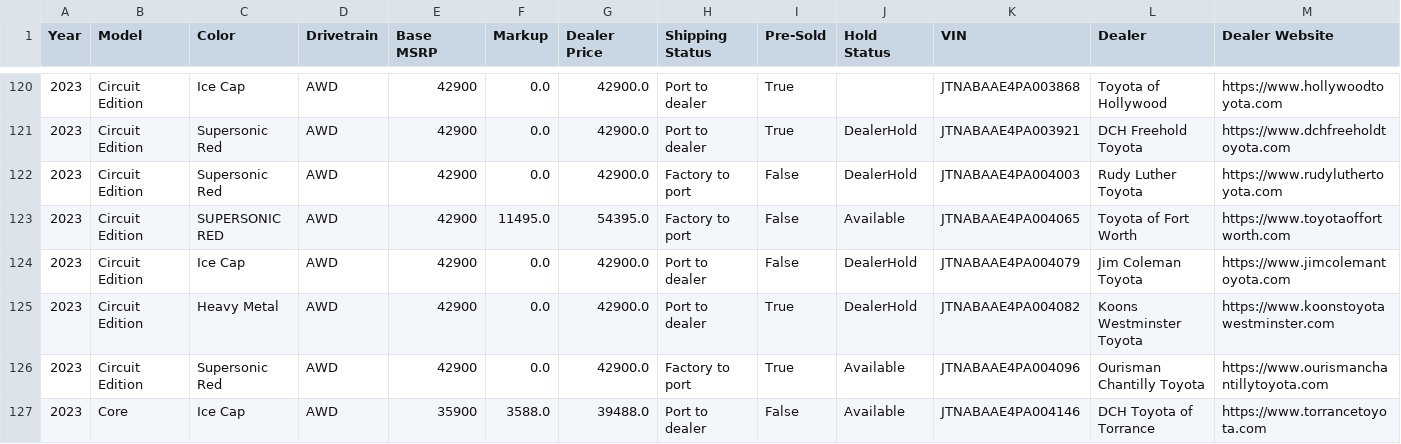
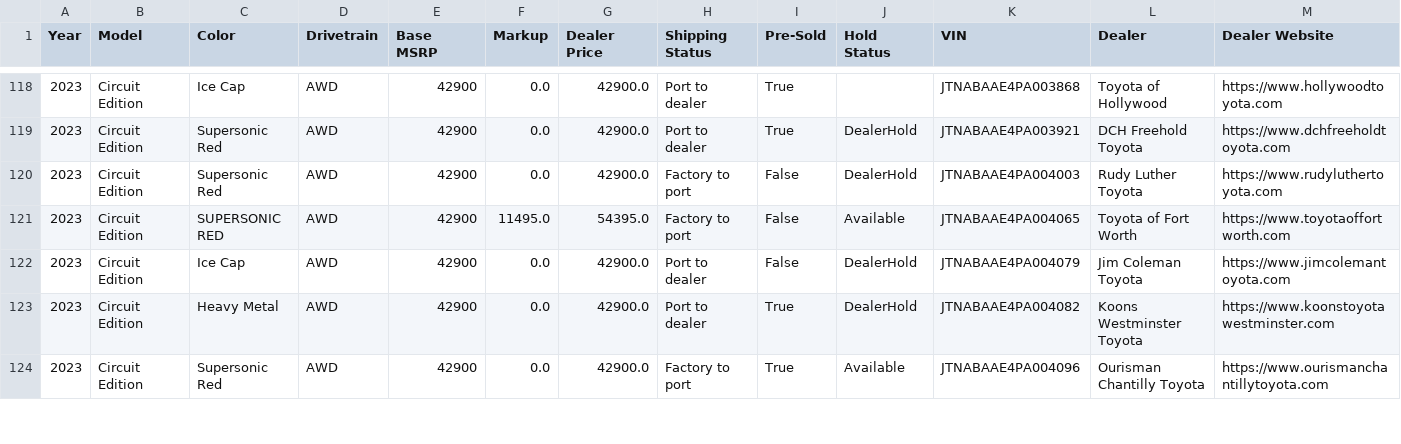
Before and after one commit to major/yotagrabber, a CSV file: output/grcorolla.csv, drawn as a sheet; only a part is shown, gaps mark what is left out; removed rows and columns are numbered as before the commit, all else as after; rows hold the shown columns only; the diff covers the shown part only; the diff names each change by its address in the sheet, - before the commit and + after, or states it on an @@ line.

Commit message:
Updating grcorolla vehicle data: Wed May 17 01:43:46 UTC 2023

```diff
--- a/output/grcorolla.csv
+++ b/output/grcorolla.csv
-row 127: 2023 | Core | Ice Cap | AWD | 35900 | 3588.0 | 39488.0 | Port to dealer | False | Available | JTNABAAE4PA004146 | DCH Toyota of Torrance | https://www.torrancetoyota.com
```
Also changed, not shown: 2 added rows, 5 removed rows and 19 edited cells elsewhere in this file, 1 other file.
